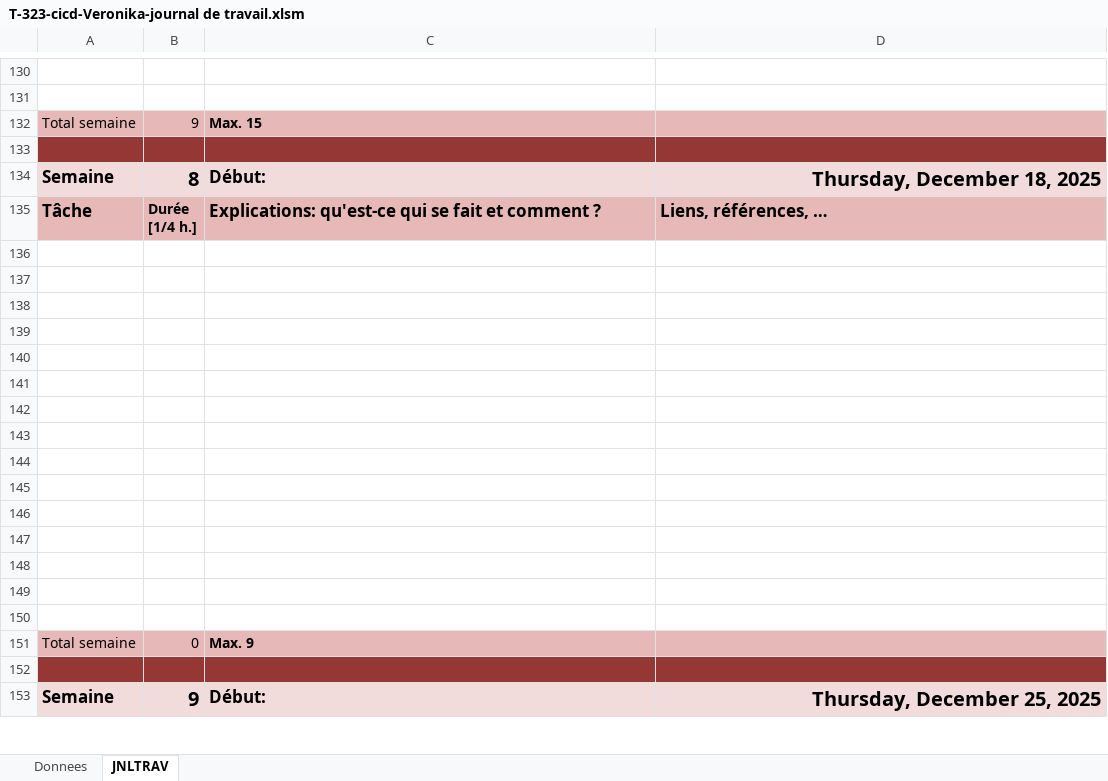
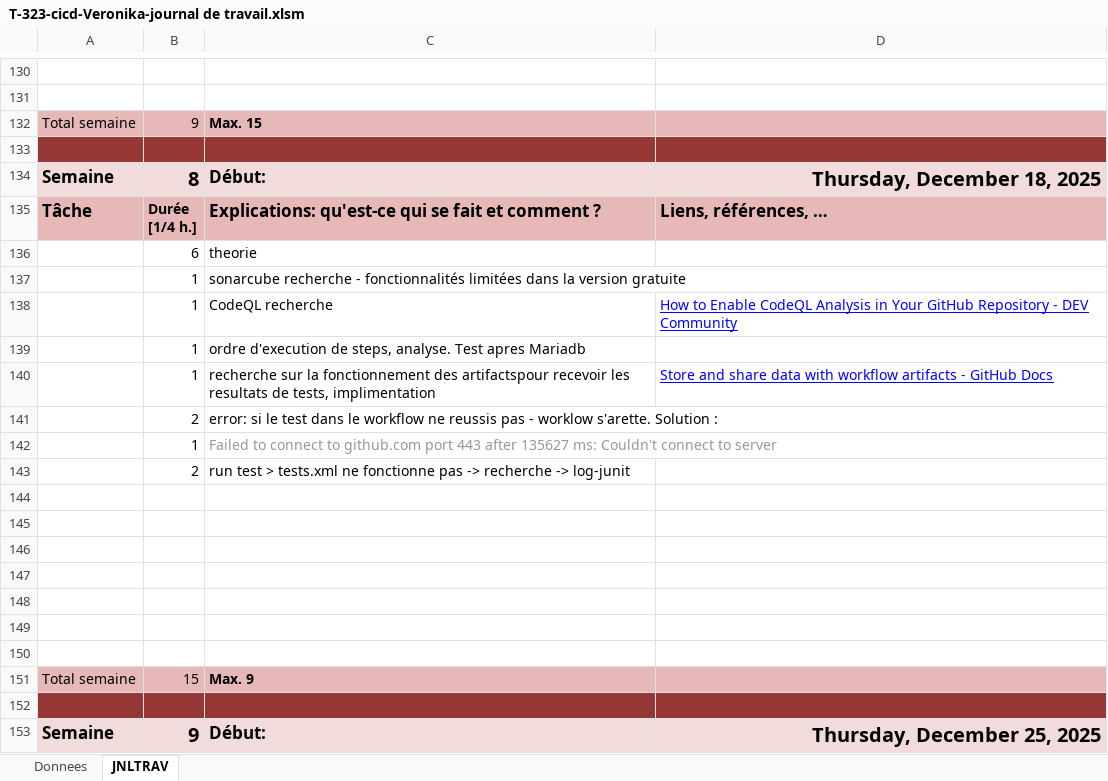
Before and after one commit to Veronika-blub/Pipeline-CICD, an Excel workbook: Doc/T-323-cicd-Veronika-journal de travail.xlsm, sheet JNLTRAV, drawn as a sheet; only a part is shown, gaps mark what is left out; values as stored, in another font and other column widths than the file's, no borders; charts and pictures not drawn; removed rows and columns are numbered as before the commit, all else as after; the diff names each change by its address in the sheet, - before the commit and + after, or states it on an @@ line.

Commit message:
fix tests
rapport, jdt

```diff
--- a/Doc/T-323-cicd-Veronika-journal de travail.xlsm (sheet JNLTRAV)
+++ b/Doc/T-323-cicd-Veronika-journal de travail.xlsm (sheet JNLTRAV)
+row 136:  | 6 | theorie
+row 137:  | 1 | sonarcube recherche - fonctionnalités limitées dans la version gratuite
+row 138:  | 1 | CodeQL recherche | How to Enable CodeQL Analysis in Your GitHub Repository - DEV Community
+row 139:  | 1 | ordre d'execution de steps, analyse. Test apres Mariadb
+row 140:  | 1 | recherche sur la fonctionnement des artifactspour recevoir les resultats de tests, implimentation | Store and share data with workflow artifacts - GitHub Docs
+row 141:  | 2 | error: si le test dans le workflow ne reussis pas - worklow s'arette. Solution :
+row 142:  | 1 | Failed to connect to github.com port 443 after 135627 ms: Couldn't connect to server
+row 143:  | 2 | run test > tests.xml ne fonctionne pas -> recherche -> log-junit
-row 143: (empty)
-row 144: (empty)
-row 145: (empty)
-row 146: (empty)
-row 147: (empty)
-row 148: (empty)
-row 149: (empty)
-row 150: (empty)
-B151: 0
+B151: 15
```
Also changed, not shown: charts or pictures, 2 other files.
